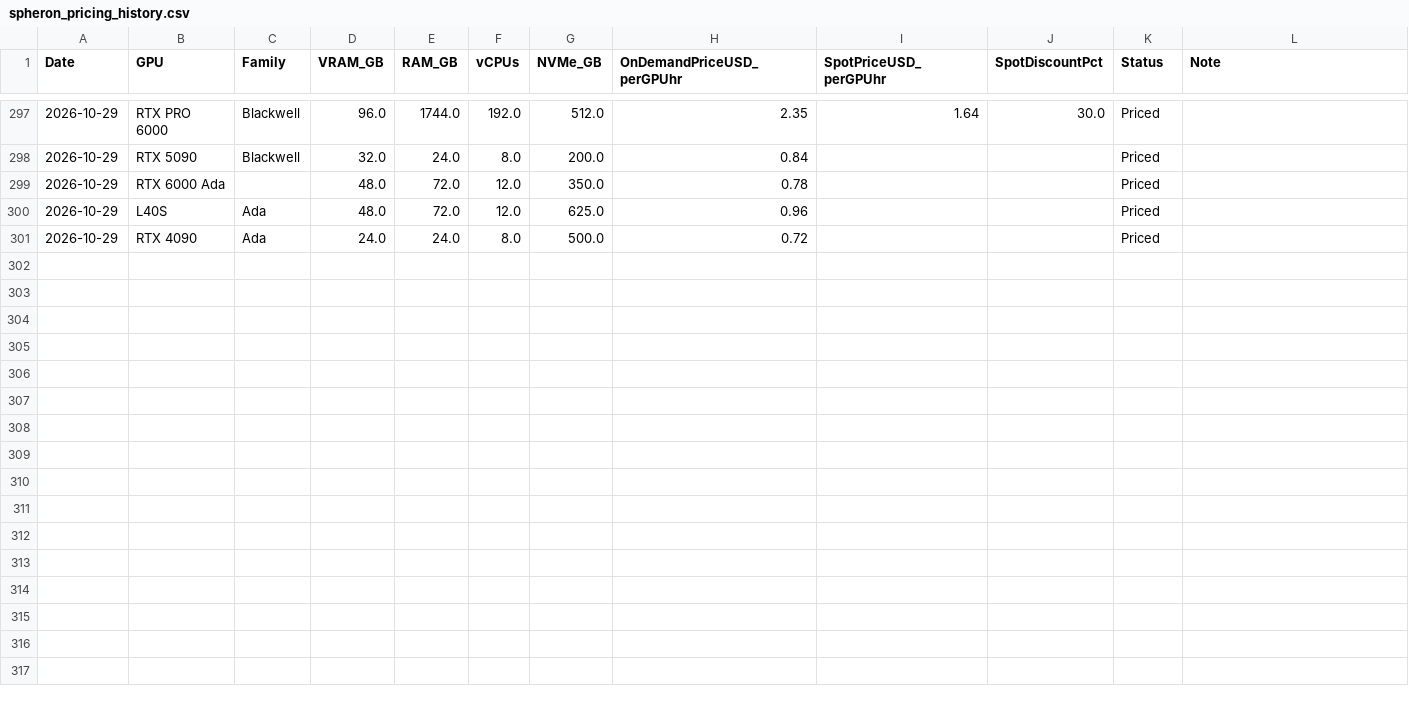
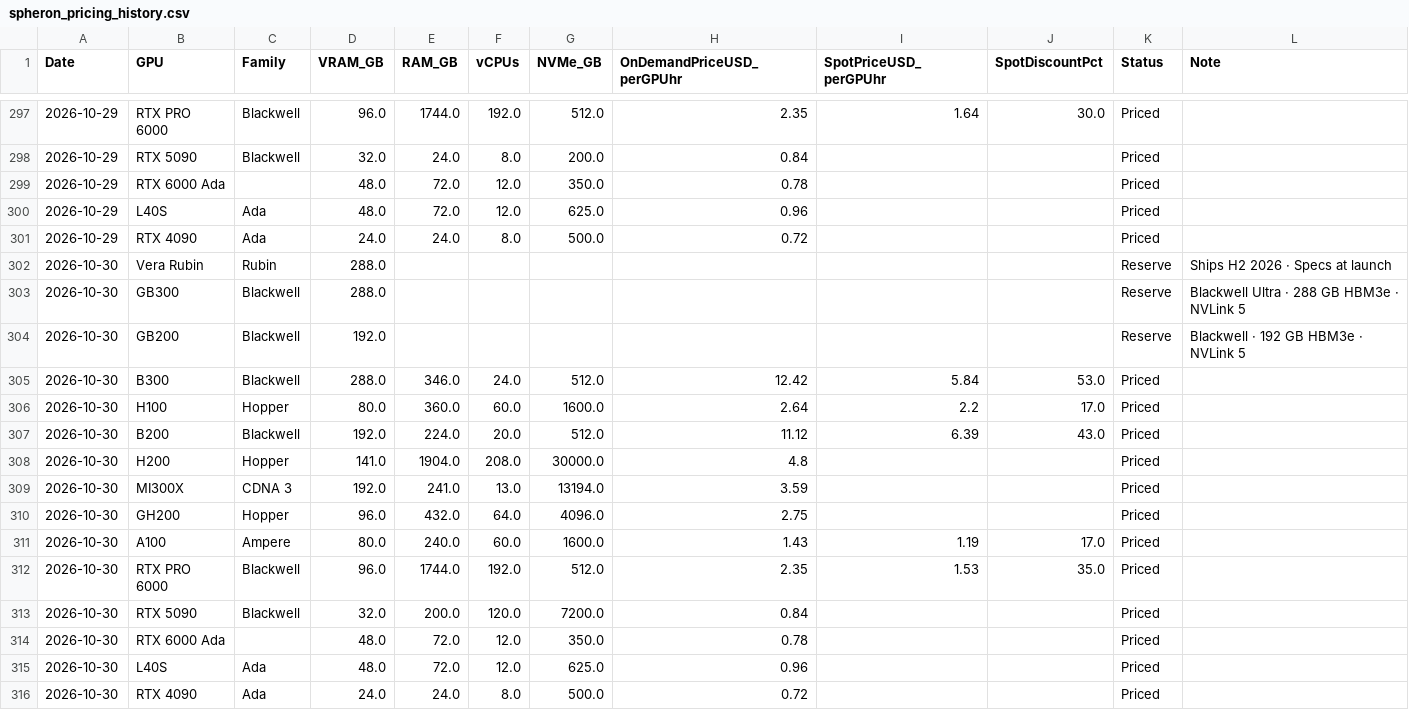
Before and after one commit to Bw0410/GPU-compute-scraper, a CSV file: spheron_pricing_history.csv, drawn as a sheet; only a part is shown, gaps mark what is left out; the diff names each change by its address in the sheet, - before the commit and + after, or states it on an @@ line.

```diff
--- a/spheron_pricing_history.csv
+++ b/spheron_pricing_history.csv
+row 302: 2026-10-30 | Vera Rubin | Rubin | 288.0 |  |  |  |  |  |  | Reserve | Ships H2 2026 · Specs at launch
+row 303: 2026-10-30 | GB300 | Blackwell | 288.0 |  |  |  |  |  |  | Reserve | Blackwell Ultra · 288 GB HBM3e · NVLink 5
+row 304: 2026-10-30 | GB200 | Blackwell | 192.0 |  |  |  |  |  |  | Reserve | Blackwell · 192 GB HBM3e · NVLink 5
+row 305: 2026-10-30 | B300 | Blackwell | 288.0 | 346.0 | 24.0 | 512.0 | 12.42 | 5.84 | 53.0 | Priced
+row 306: 2026-10-30 | H100 | Hopper | 80.0 | 360.0 | 60.0 | 1600.0 | 2.64 | 2.2 | 17.0 | Priced
+row 307: 2026-10-30 | B200 | Blackwell | 192.0 | 224.0 | 20.0 | 512.0 | 11.12 | 6.39 | 43.0 | Priced
+row 308: 2026-10-30 | H200 | Hopper | 141.0 | 1904.0 | 208.0 | 30000.0 | 4.8 |  |  | Priced
+row 309: 2026-10-30 | MI300X | CDNA 3 | 192.0 | 241.0 | 13.0 | 13194.0 | 3.59 |  |  | Priced
+row 310: 2026-10-30 | GH200 | Hopper | 96.0 | 432.0 | 64.0 | 4096.0 | 2.75 |  |  | Priced
+row 311: 2026-10-30 | A100 | Ampere | 80.0 | 240.0 | 60.0 | 1600.0 | 1.43 | 1.19 | 17.0 | Priced
+row 312: 2026-10-30 | RTX PRO 6000 | Blackwell | 96.0 | 1744.0 | 192.0 | 512.0 | 2.35 | 1.53 | 35.0 | Priced
+row 313: 2026-10-30 | RTX 5090 | Blackwell | 32.0 | 200.0 | 120.0 | 7200.0 | 0.84 |  |  | Priced
+row 314: 2026-10-30 | RTX 6000 Ada |  | 48.0 | 72.0 | 12.0 | 350.0 | 0.78 |  |  | Priced
+row 315: 2026-10-30 | L40S | Ada | 48.0 | 72.0 | 12.0 | 625.0 | 0.96 |  |  | Priced
+row 316: 2026-10-30 | RTX 4090 | Ada | 24.0 | 24.0 | 8.0 | 500.0 | 0.72 |  |  | Priced
```
Also changed, not shown: coreweave_eu_pricing_history.csv, coreweave_na_pricing_history.csv, 4 other files.
